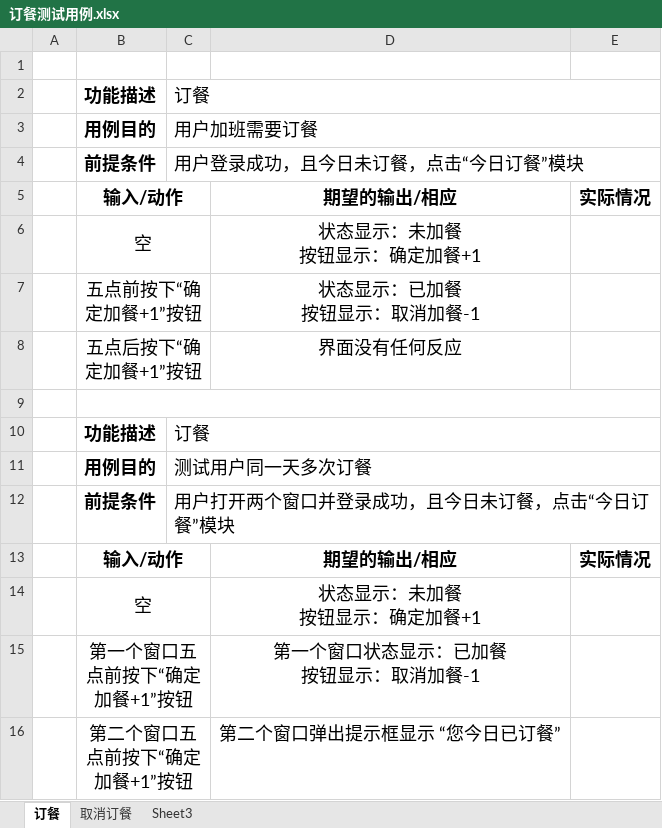
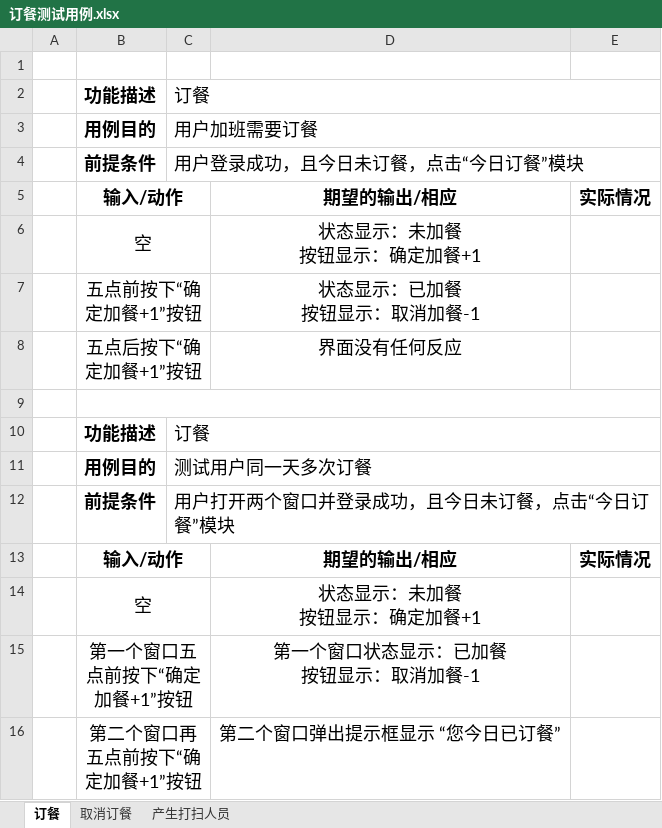
Before and after one commit to ProgrammerAlliance/Kilimanjaro-Jiangsu-Institute-of-death-squads, an Excel workbook: 2.PreliminaryDesign/订餐测试用例.xlsx, sheet 订餐, drawn as a sheet; values as stored, in another font and other column widths than the file's, no borders; the diff names each change by its address in the sheet, - before the commit and + after, or states it on an @@ line.

```diff
--- a/2.PreliminaryDesign/订餐测试用例.xlsx (sheet 订餐)
+++ b/2.PreliminaryDesign/订餐测试用例.xlsx (sheet 订餐)
-sheet tab: Sheet3
+sheet tab: 产生打扫人员
-B16: 第二个窗口五点前按下“确定加餐+1”按钮
+B16: 第二个窗口再五点前按下“确定加餐+1”按钮
```
Also changed, not shown: sheet 产生打扫人员, sheet 取消订餐, 14 other files.
